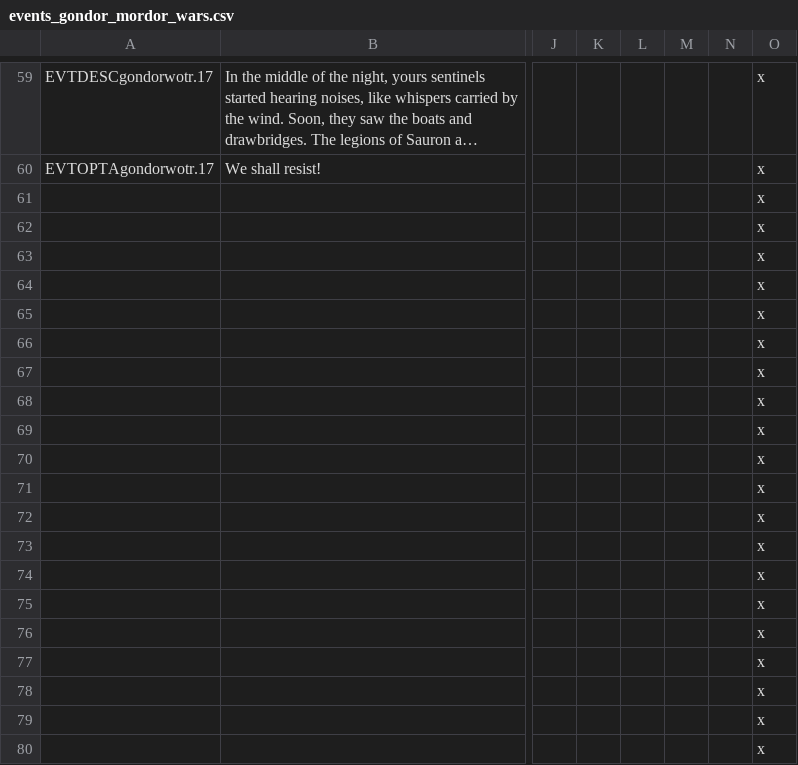
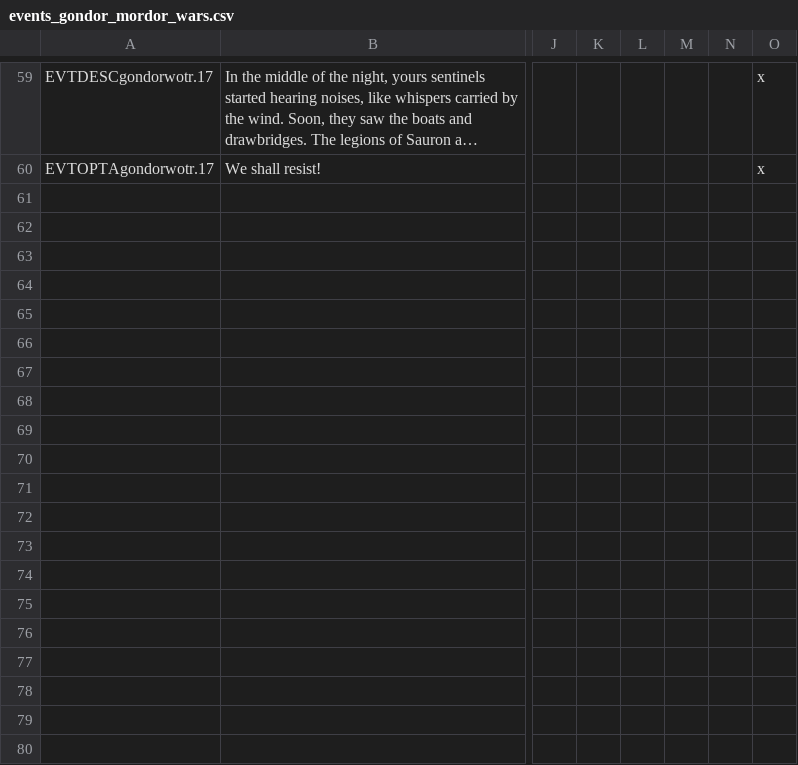
Before and after one commit to Rigmored/MEPCK2, a CSV file: MiddleEarthProject Beta/localisation/events_gondor_mordor_wars.csv, drawn as a sheet; only a part is shown, gaps mark what is left out; long unchanged cells end in …; rows hold the shown columns only; the diff covers the shown part only; the diff names each change by its address in the sheet, - before the commit and + after, or states it on an @@ line.

```diff
--- a/MiddleEarthProject Beta/localisation/events_gondor_mordor_wars.csv
+++ b/MiddleEarthProject Beta/localisation/events_gondor_mordor_wars.csv
-row 61:  |  |  |  |  |  |  | x
-row 62:  |  |  |  |  |  |  | x
-row 63:  |  |  |  |  |  |  | x
-row 64:  |  |  |  |  |  |  | x
-row 65:  |  |  |  |  |  |  | x
-row 66:  |  |  |  |  |  |  | x
-row 67:  |  |  |  |  |  |  | x
-row 68:  |  |  |  |  |  |  | x
-row 69:  |  |  |  |  |  |  | x
-row 70:  |  |  |  |  |  |  | x
-row 71:  |  |  |  |  |  |  | x
-row 72:  |  |  |  |  |  |  | x
-row 73:  |  |  |  |  |  |  | x
-row 74:  |  |  |  |  |  |  | x
-row 75:  |  |  |  |  |  |  | x
-row 76:  |  |  |  |  |  |  | x
-row 77:  |  |  |  |  |  |  | x
-row 78:  |  |  |  |  |  |  | x
-row 79:  |  |  |  |  |  |  | x
-row 80:  |  |  |  |  |  |  | x
```
Also changed, not shown: 35 removed rows and 1 edited cell elsewhere in this file, MiddleEarthProject Beta/localisation/00_ main_buildings.csv, MiddleEarthProject Beta/localisation/events_archives_gondor.csv, 40 other files.
